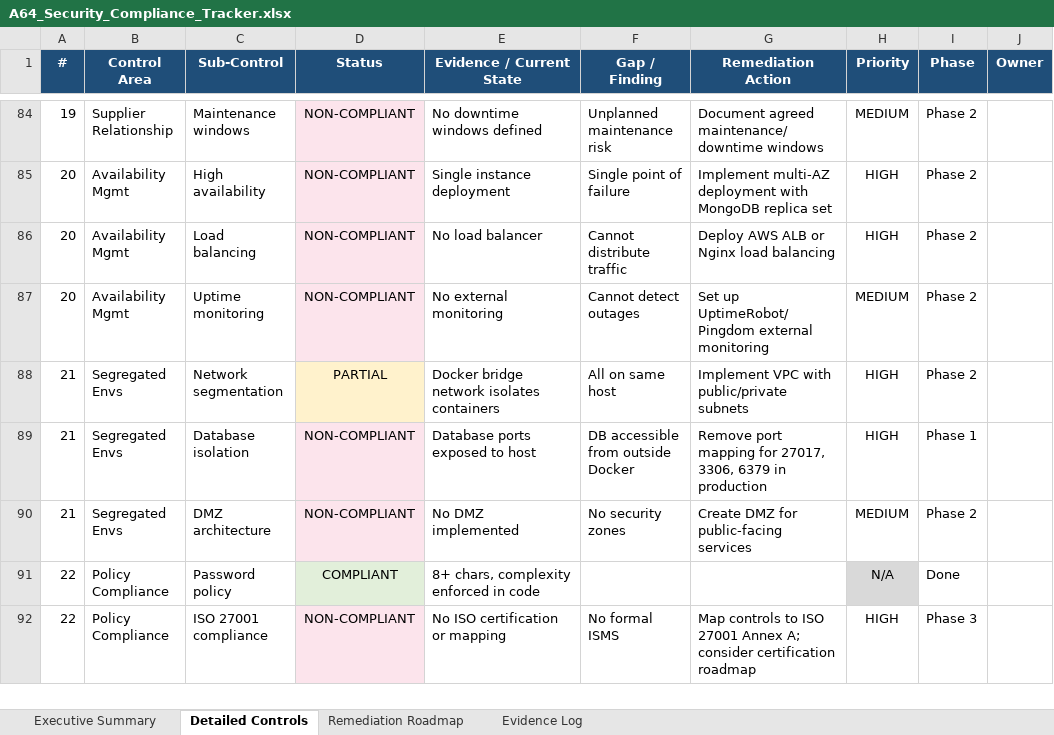
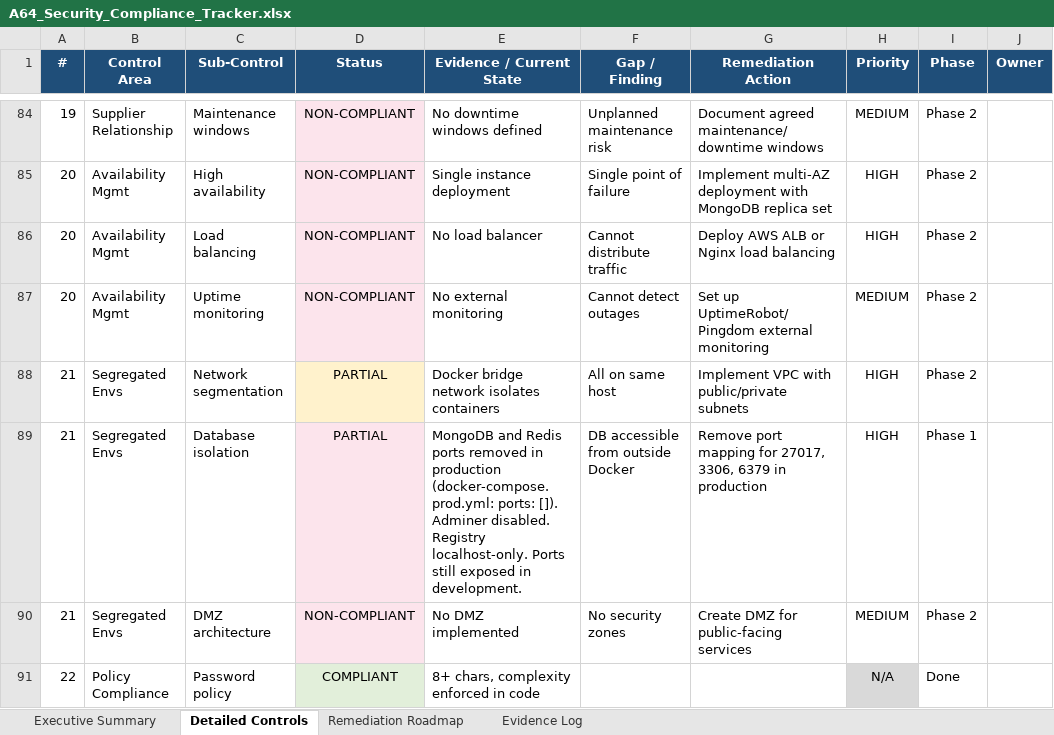
Before and after one commit to lilistrocel/A64CorePlatform, an Excel workbook: Docs/2-Working-Progress/A64_Security_Compliance_Tracker.xlsx, sheet Detailed Controls, drawn as a sheet; only a part is shown, gaps mark what is left out; the shorter side is filled out with more unchanged rows; values as stored, in another font and other column widths than the file's, no borders; the diff covers the shown part only; the diff names each change by its address in the sheet, - before the commit and + after, or states it on an @@ line.

```diff
--- a/Docs/2-Working-Progress/A64_Security_Compliance_Tracker.xlsx (sheet Detailed Controls)
+++ b/Docs/2-Working-Progress/A64_Security_Compliance_Tracker.xlsx (sheet Detailed Controls)
-D89 (Status): NON-COMPLIANT
+D89 (Status): PARTIAL
-E89 (Evidence / Current State): Database ports exposed to host
+E89 (Evidence / Current State): MongoDB and Redis ports removed in production (docker-compose.prod.yml: ports: []). Adminer disabled. Registry localhost-only. Ports still exposed in development.
```
Also changed, not shown: 18 edited cells elsewhere in this sheet, sheet Evidence Log, sheet Remediation Roadmap, 10 other files.
